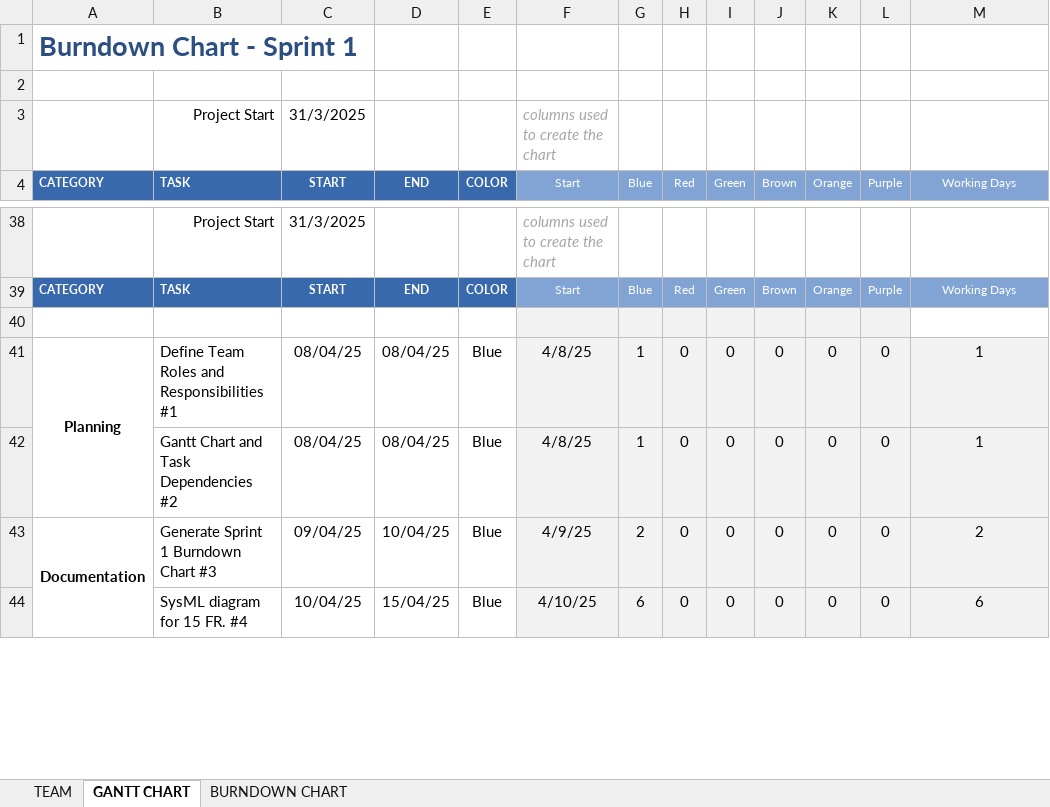
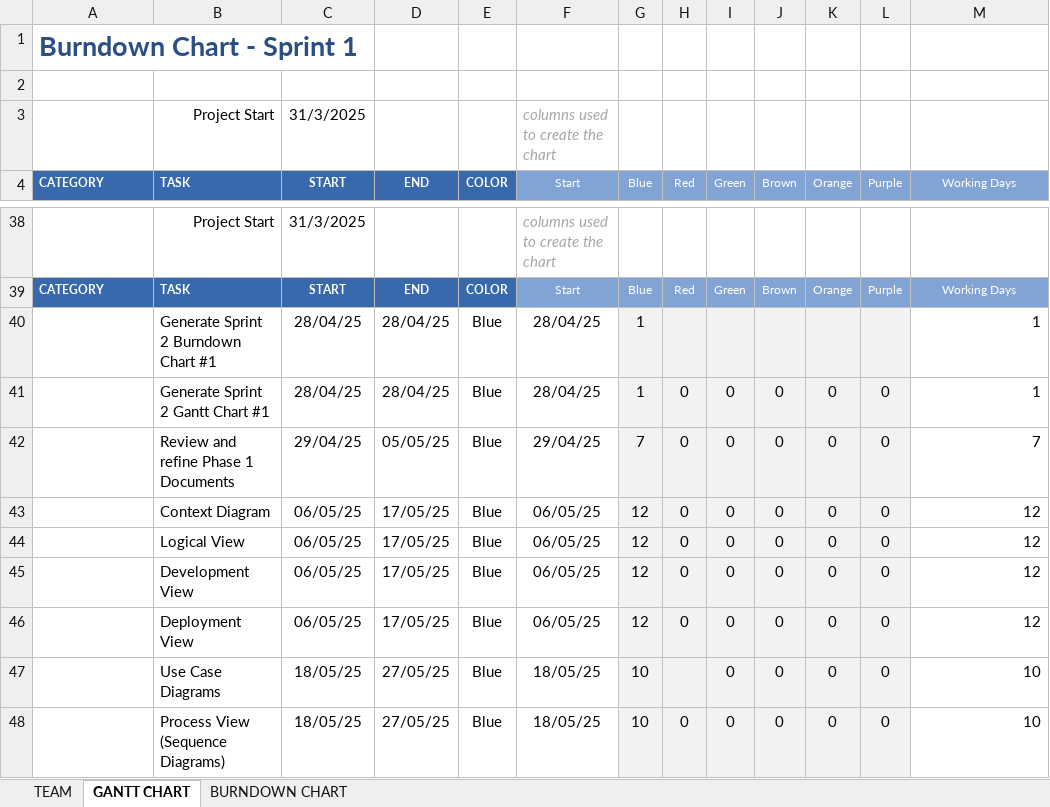
Before and after one commit to luislamy/msp, an Excel workbook: Charts.xlsx, sheet GANTT CHART, drawn as a sheet; only a part is shown, gaps mark what is left out; values as stored, in another font and other column widths than the file's, no borders; charts and pictures not drawn; removed rows and columns are numbered as before the commit, all else as after; the diff covers the shown part only; the diff names each change by its address in the sheet, - before the commit and + after, or states it on an @@ line.

Commit message:
Update Charts.xlsx

```diff
--- a/Charts.xlsx (sheet GANTT CHART)
+++ b/Charts.xlsx (sheet GANTT CHART)
-row 40: (empty)
+row 40:  | Generate Sprint 2 Burndown Chart #1 | 28/04/25 | 28/04/25 | Blue | 28/04/25 | 1 |  |  |  |  |  | 1
-F40 fill: #F2F2F2
+F40 fill: none
-row 41: Planning | Define Team Roles and Responsibilities #1 | 08/04/25 | 08/04/25 | Blue | 4/8/25 | 1 | 0 | 0 | 0 | 0 | 0 | 1
-B41 (TASK): Gantt Chart and Task Dependencies #2
+B41 (TASK): Generate Sprint 2 Gantt Chart #1
-C41 (START): 08/04/25
+C41 (START): 28/04/25
-D41 (END): 08/04/25
+D41 (END): 28/04/25
-F41 (Start): 4/8/25
+F41 (Start): 28/04/25
-F41:F42 fill: #F2F2F2
+F41:F42 fill: none
@@ M41:M42 fill: #F2F2F2 → none, alignment: center → right @@
-A42 (CATEGORY): Documentation
+A42 (CATEGORY): (empty)
-A43:A45 merged
-B42 (TASK): Generate Sprint 1 Burndown Chart #3
+B42 (TASK): Review and refine Phase 1 Documents
-C42 (START): 09/04/25
+C42 (START): 29/04/25
-D42 (END): 10/04/25
+D42 (END): 05/05/25
-F42 (Start): 4/9/25
+F42 (Start): 29/04/25
-G42 (Blue): 2
+G42 (Blue): 7
-M42 (Working Days): 2
+M42 (Working Days): 7
+row 43:  | Context Diagram | 06/05/25 | 17/05/25 | Blue | 06/05/25 | 12 | 0 | 0 | 0 | 0 | 0 | 12
+row 44:  | Logical View | 06/05/25 | 17/05/25 | Blue | 06/05/25 | 12 | 0 | 0 | 0 | 0 | 0 | 12
+row 45:  | Development View | 06/05/25 | 17/05/25 | Blue | 06/05/25 | 12 | 0 | 0 | 0 | 0 | 0 | 12
+row 46:  | Deployment View | 06/05/25 | 17/05/25 | Blue | 06/05/25 | 12 | 0 | 0 | 0 | 0 | 0 | 12
+row 47:  | Use Case Diagrams | 18/05/25 | 27/05/25 | Blue | 18/05/25 | 10 |  | 0 | 0 | 0 | 0 | 10
-B48 (TASK): SysML diagram for 15 FR. #4
+B48 (TASK): Process View (Sequence Diagrams)
-C48 (START): 10/04/25
+C48 (START): 18/05/25
-D48 (END): 15/04/25
+D48 (END): 27/05/25
-F48 (Start): 4/10/25
+F48 (Start): 18/05/25
-F48 fill: #F2F2F2
+F48 fill: none
-G48 (Blue): 6
+G48 (Blue): 10
-M48 (Working Days): 6
+M48 (Working Days): 10
@@ M48 fill: #F2F2F2 → none, alignment: center → right @@
```
Also changed, not shown: 1 added row, 9 removed rows, 36 edited cells and cell formats elsewhere in this sheet, sheet BURNDOWN CHART, formulas that keep their value, charts or pictures.
